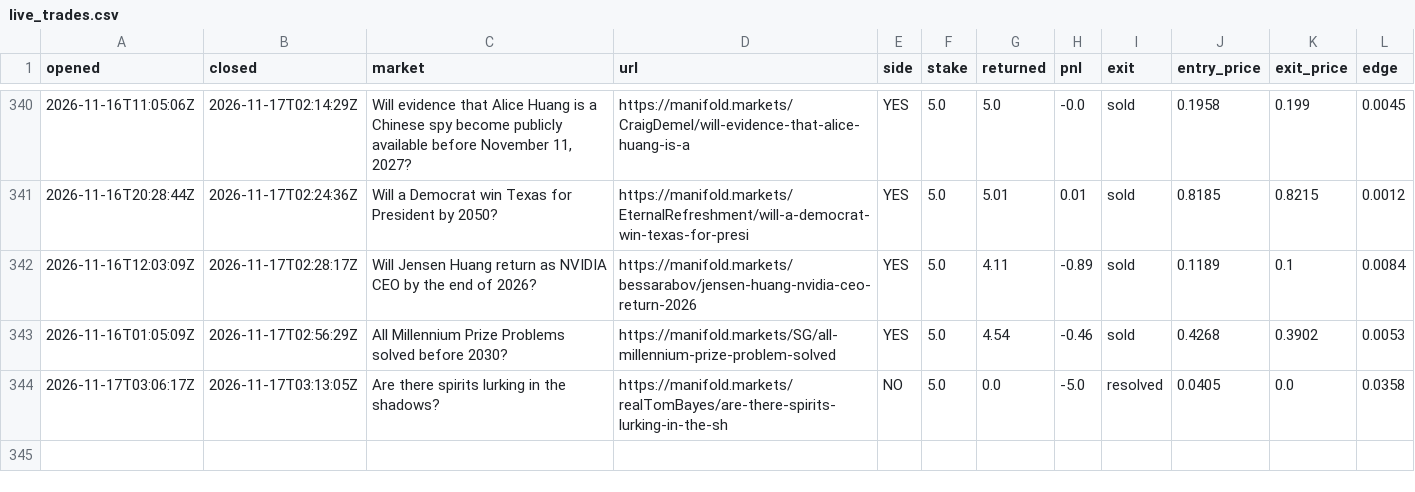
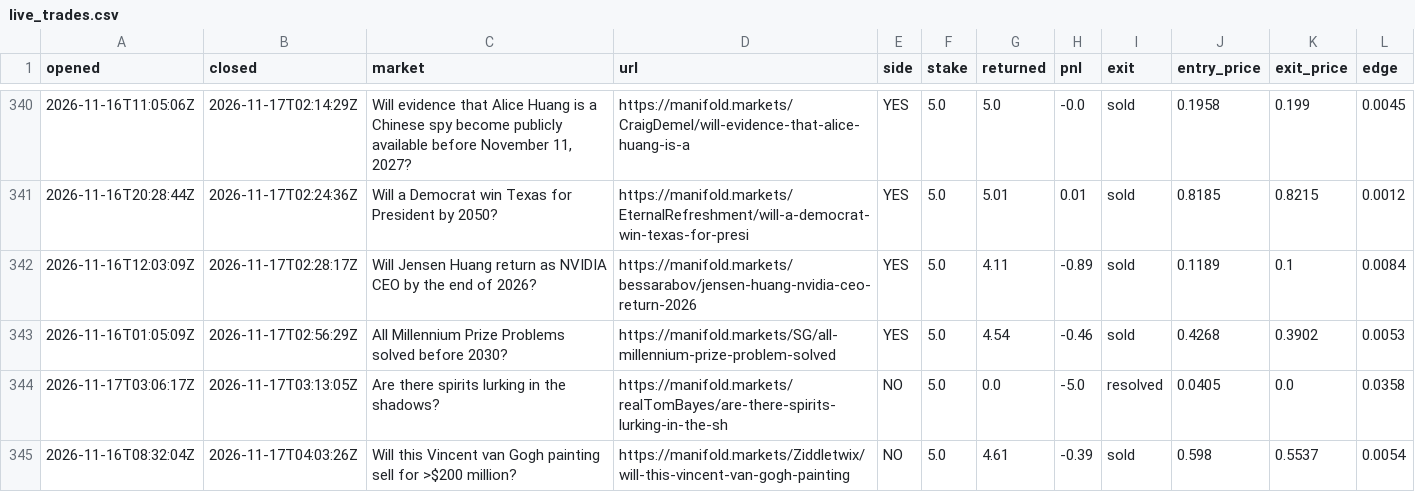
Before and after one commit to evanwang810/cron-loop, a CSV file: live_trades.csv, drawn as a sheet; only a part is shown, gaps mark what is left out.

```diff
--- a/live_trades.csv
+++ b/live_trades.csv
@@ -344 +344,2 @@ opened,closed,market,url,side,stake,returned,pnl,exit,entry_price,exit_price,edg
 2026-11-17T03:06:17Z,2026-11-17T03:13:05Z,Are there spirits lurking in the shadows?,https://manifold.markets/realTomBayes/are-there-spirits-lurking-in-the-sh,NO,5.0,0.0,-5.0,resolved,0.0405,0.0,0.0358
+2026-11-16T08:32:04Z,2026-11-17T04:03:26Z,Will this Vincent van Gogh painting sell for >$200 million?,https://manifold.markets/Ziddletwix/will-this-vincent-van-gogh-painting,NO,5.0,4.61,-0.39,sold,0.598,0.5537,0.0054
```
Also changed, not shown: live_equity.csv, 1 other file.
